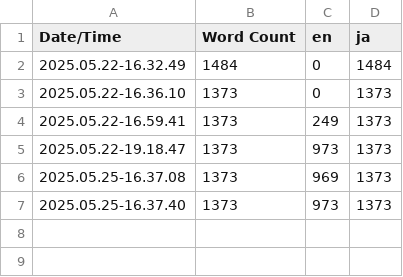
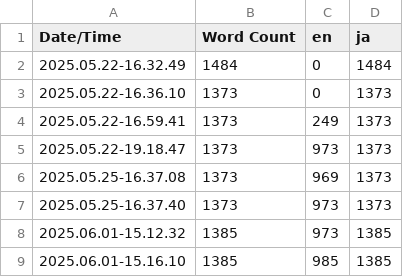
Before and after one commit to codelelou/HyakuTalesSimTemplate, a CSV file: Content/Localization/WalkingSim/WalkingSim.csv, drawn as a sheet; the diff names each change by its address in the sheet, - before the commit and + after, or states it on an @@ line.

```diff
--- a/Content/Localization/WalkingSim/WalkingSim.csv
+++ b/Content/Localization/WalkingSim/WalkingSim.csv
+row 8: 2025.06.01-15.12.32 | 1385 | 973 | 1385
+row 9: 2025.06.01-15.16.10 | 1385 | 985 | 1385
```
Also changed, not shown: 17 other files.
